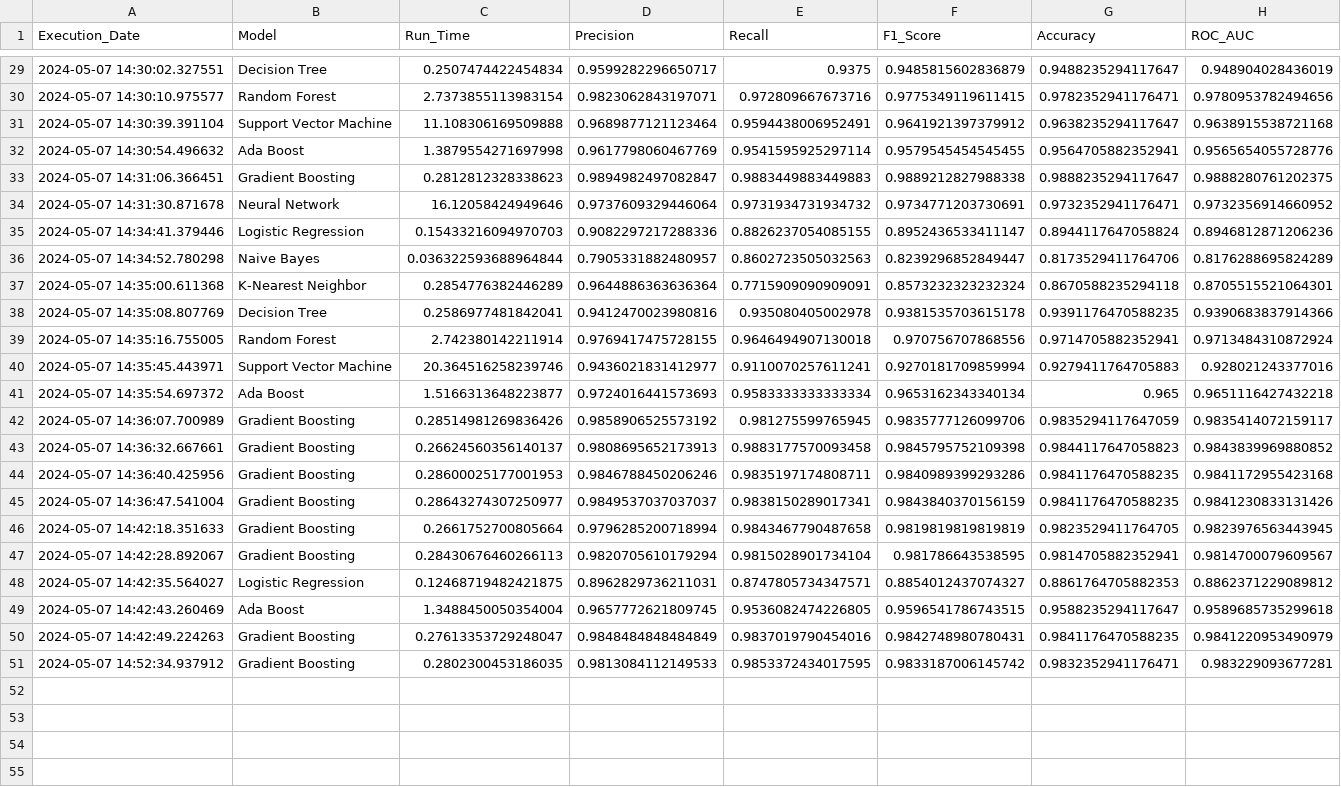
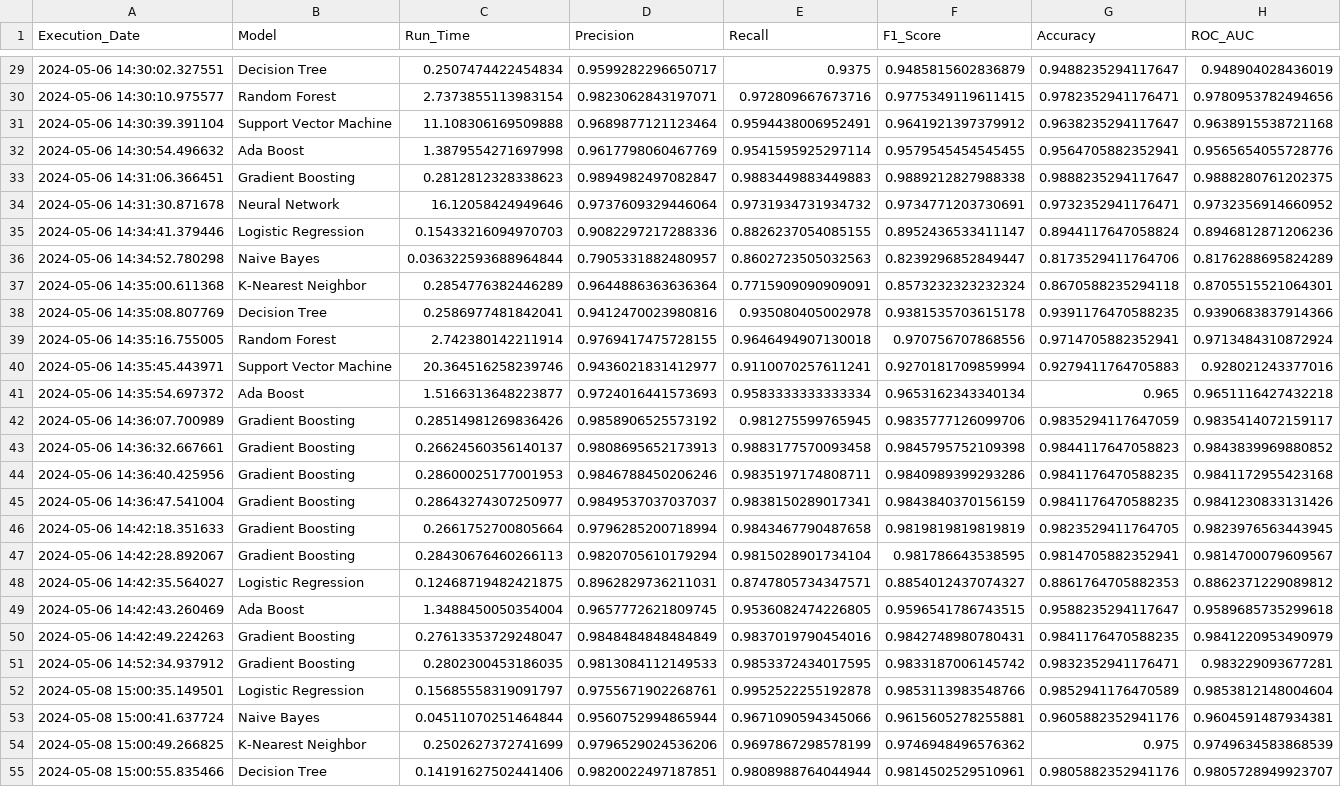
Before and after one commit to bear-revels/customer_churn, a CSV file: files/modeling_event_log.csv, drawn as a sheet; only a part is shown, gaps mark what is left out; the diff covers the shown part only; the diff names each change by its address in the sheet, - before the commit and + after, or states it on an @@ line.

```diff
--- a/files/modeling_event_log.csv
+++ b/files/modeling_event_log.csv
-A29 (Execution_Date): 2024-05-07 14:30:02.327551
+A29 (Execution_Date): 2024-05-06 14:30:02.327551
-A30 (Execution_Date): 2024-05-07 14:30:10.975577
+A30 (Execution_Date): 2024-05-06 14:30:10.975577
-A31 (Execution_Date): 2024-05-07 14:30:39.391104
+A31 (Execution_Date): 2024-05-06 14:30:39.391104
-A32 (Execution_Date): 2024-05-07 14:30:54.496632
+A32 (Execution_Date): 2024-05-06 14:30:54.496632
-A33 (Execution_Date): 2024-05-07 14:31:06.366451
+A33 (Execution_Date): 2024-05-06 14:31:06.366451
-A34 (Execution_Date): 2024-05-07 14:31:30.871678
+A34 (Execution_Date): 2024-05-06 14:31:30.871678
-A35 (Execution_Date): 2024-05-07 14:34:41.379446
+A35 (Execution_Date): 2024-05-06 14:34:41.379446
-A36 (Execution_Date): 2024-05-07 14:34:52.780298
+A36 (Execution_Date): 2024-05-06 14:34:52.780298
-A37 (Execution_Date): 2024-05-07 14:35:00.611368
+A37 (Execution_Date): 2024-05-06 14:35:00.611368
-A38 (Execution_Date): 2024-05-07 14:35:08.807769
+A38 (Execution_Date): 2024-05-06 14:35:08.807769
-A39 (Execution_Date): 2024-05-07 14:35:16.755005
+A39 (Execution_Date): 2024-05-06 14:35:16.755005
-A40 (Execution_Date): 2024-05-07 14:35:45.443971
+A40 (Execution_Date): 2024-05-06 14:35:45.443971
-A41 (Execution_Date): 2024-05-07 14:35:54.697372
+A41 (Execution_Date): 2024-05-06 14:35:54.697372
-A42 (Execution_Date): 2024-05-07 14:36:07.700989
+A42 (Execution_Date): 2024-05-06 14:36:07.700989
-A43 (Execution_Date): 2024-05-07 14:36:32.667661
+A43 (Execution_Date): 2024-05-06 14:36:32.667661
-A44 (Execution_Date): 2024-05-07 14:36:40.425956
+A44 (Execution_Date): 2024-05-06 14:36:40.425956
-A45 (Execution_Date): 2024-05-07 14:36:47.541004
+A45 (Execution_Date): 2024-05-06 14:36:47.541004
-A46 (Execution_Date): 2024-05-07 14:42:18.351633
+A46 (Execution_Date): 2024-05-06 14:42:18.351633
-A47 (Execution_Date): 2024-05-07 14:42:28.892067
+A47 (Execution_Date): 2024-05-06 14:42:28.892067
-A48 (Execution_Date): 2024-05-07 14:42:35.564027
+A48 (Execution_Date): 2024-05-06 14:42:35.564027
-A49 (Execution_Date): 2024-05-07 14:42:43.260469
+A49 (Execution_Date): 2024-05-06 14:42:43.260469
-A50 (Execution_Date): 2024-05-07 14:42:49.224263
+A50 (Execution_Date): 2024-05-06 14:42:49.224263
-A51 (Execution_Date): 2024-05-07 14:52:34.937912
+A51 (Execution_Date): 2024-05-06 14:52:34.937912
+row 52: 2024-05-08 15:00:35.149501 | Logistic Regression | 0.15685558319091797 | 0.9755671902268761 | 0.9952522255192878 | 0.9853113983548766 | 0.9852941176470589 | 0.9853812148004604
+row 53: 2024-05-08 15:00:41.637724 | Naive Bayes | 0.04511070251464844 | 0.9560752994865944 | 0.9671090594345066 | 0.9615605278255881 | 0.9605882352941176 | 0.9604591487934381
+row 54: 2024-05-08 15:00:49.266825 | K-Nearest Neighbor | 0.2502627372741699 | 0.9796529024536206 | 0.9697867298578199 | 0.9746948496576362 | 0.975 | 0.9749634583868539
+row 55: 2024-05-08 15:00:55.835466 | Decision Tree | 0.14191627502441406 | 0.9820022497187851 | 0.9808988764044944 | 0.9814502529510961 | 0.9805882352941176 | 0.9805728949923707
```
Also changed, not shown: 5 added rows and 27 edited cells elsewhere in this file, 13 other files.
